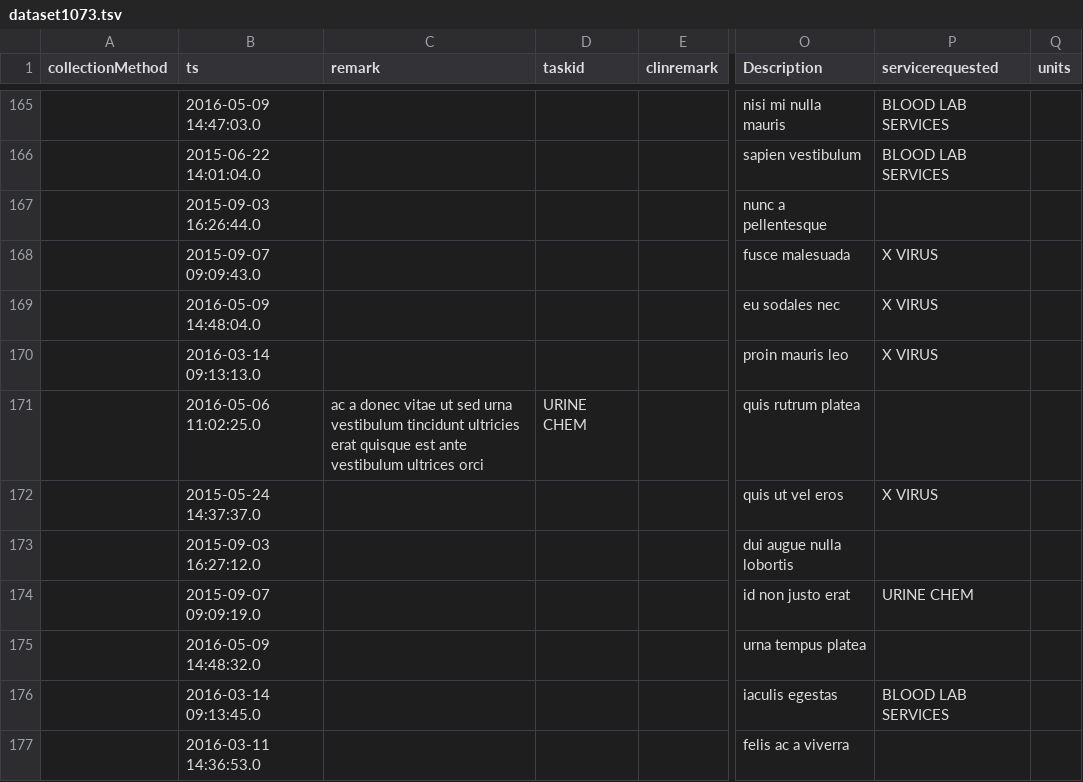
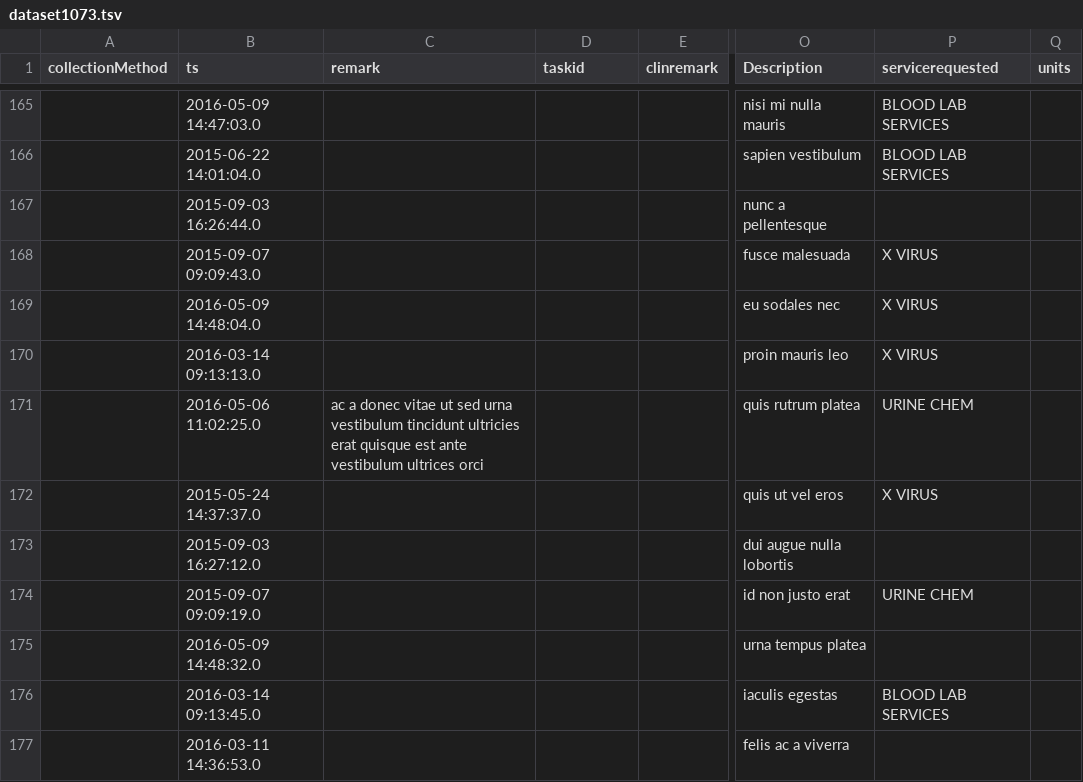
Before and after one commit to LabKey/snprcEHRModules, a TSV file: snprc_ehr/resources/referenceStudy/datasets/dataset1073.tsv, drawn as a sheet; only a part is shown, gaps mark what is left out; the diff names each change by its address in the sheet, - before the commit and + after, or states it on an @@ line.

Commit message:
Fix error in clinpath runs sample data.

```diff
--- a/snprc_ehr/resources/referenceStudy/datasets/dataset1073.tsv
+++ b/snprc_ehr/resources/referenceStudy/datasets/dataset1073.tsv
-D171 (taskid): URINE CHEM
+D171 (taskid): (empty)
-P171 (servicerequested): (empty)
+P171 (servicerequested): URINE CHEM
```
